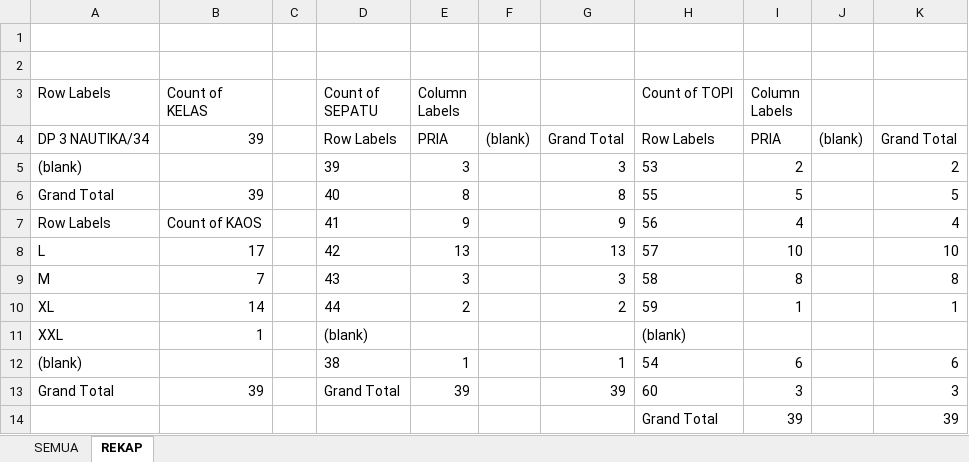
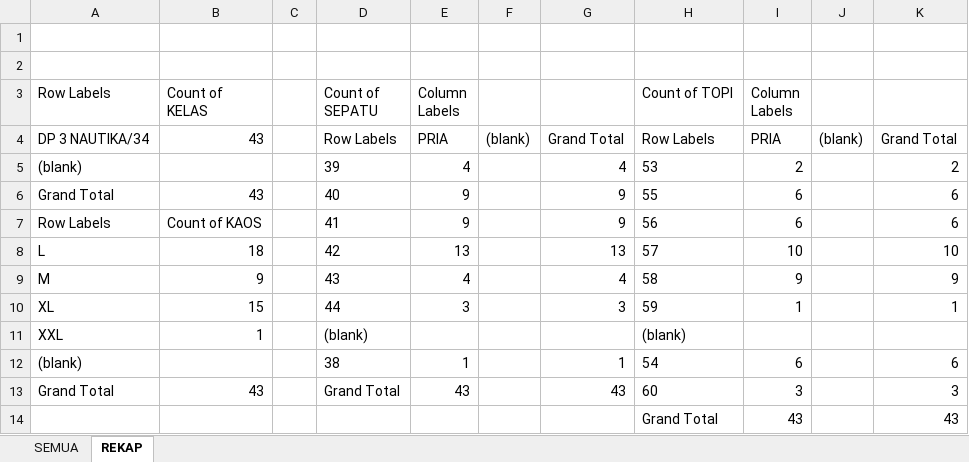
Before and after one commit to dedyhariadi/progress, an Excel workbook: 39. DP 3N34(K_17)/UKURAN.xlsm, sheet REKAP, drawn as a sheet; values as stored, in another font and other column widths than the file's, no borders; removed rows and columns are numbered as before the commit, all else as after; the diff names each change by its address in the sheet, - before the commit and + after, or states it on an @@ line.

```diff
--- a/39. DP 3N34(K_17)/UKURAN.xlsm (sheet REKAP)
+++ b/39. DP 3N34(K_17)/UKURAN.xlsm (sheet REKAP)
-B4 (Count of KELAS): 39
+B4 (Count of KELAS): 43
-E5 (Column Labels): 3
+E5 (Column Labels): 4
-G5: 3
+G5: 4
-B6 (Count of KELAS): 39
+B6 (Count of KELAS): 43
-E6 (Column Labels): 8
+E6 (Column Labels): 9
-G6: 8
+G6: 9
-I6 (Column Labels): 5
+I6 (Column Labels): 6
-K6: 5
+K6: 6
-I7 (Column Labels): 4
+I7 (Column Labels): 6
-K7: 4
+K7: 6
-B8 (Count of KELAS): 17
+B8 (Count of KELAS): 18
-B9 (Count of KELAS): 7
+B9 (Count of KELAS): 9
-E9 (Column Labels): 3
+E9 (Column Labels): 4
-G9: 3
+G9: 4
-I9 (Column Labels): 8
+I9 (Column Labels): 9
-K9: 8
+K9: 9
-B10 (Count of KELAS): 14
+B10 (Count of KELAS): 15
-E10 (Column Labels): 2
+E10 (Column Labels): 3
-G10: 2
+G10: 3
-B13 (Count of KELAS): 39
+B13 (Count of KELAS): 43
-E13 (Column Labels): 39
+E13 (Column Labels): 43
-G13: 39
+G13: 43
-row 14:  |  |  |  |  |  |  | Grand Total | 39 |  | 39
+row 14:  |  |  |  |  |  |  | Grand Total | 43 |  | 43
```
Also changed, not shown: 35. DP 2N18(K_12) 2T18(K_10)/UKURAN.xlsm, 8 other files.
